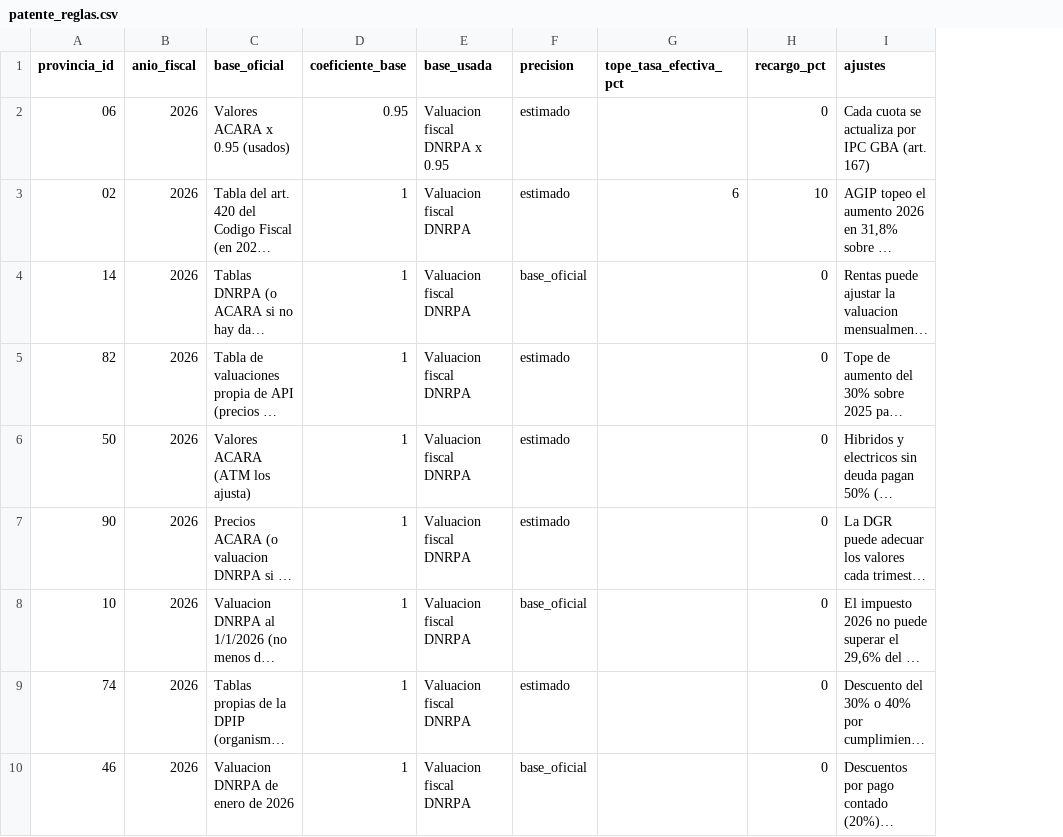
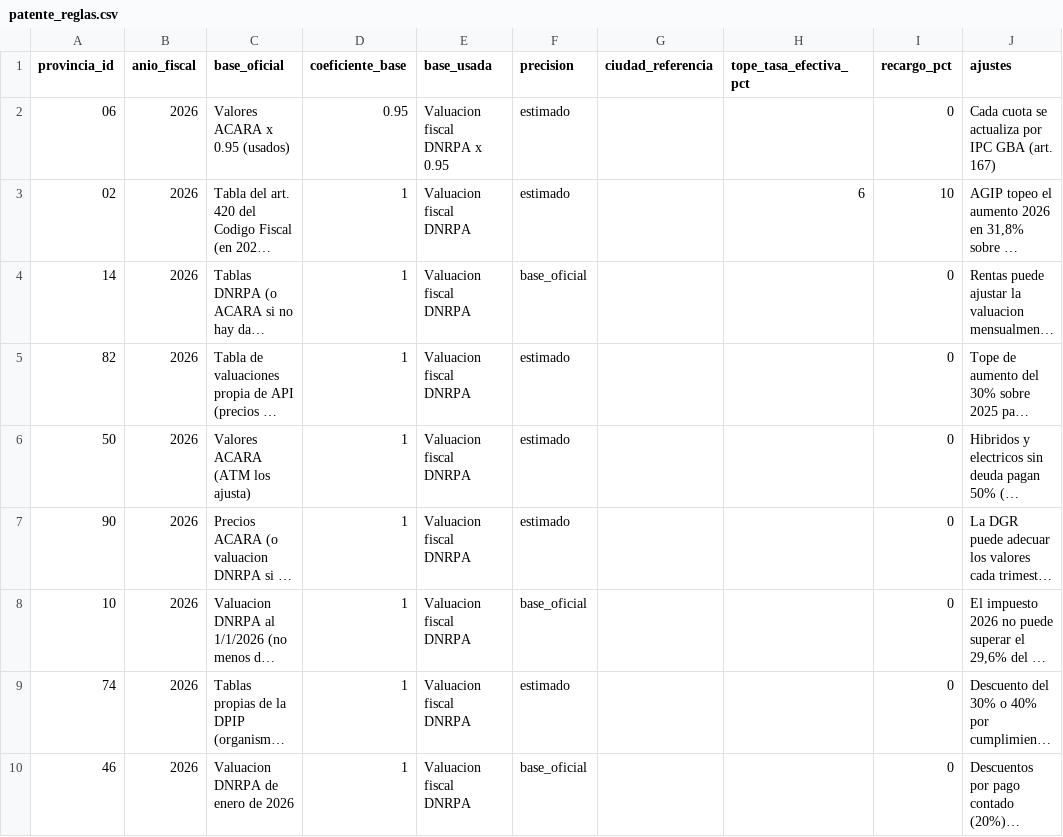
Before and after one commit to RodrigoSchmitz1/autos-ar, a CSV file: transform/seeds/patente_reglas.csv, drawn as a sheet; only a part is shown; long unchanged cells end in …; the diff covers the shown part only; the diff names each change by its address in the sheet, - before the commit and + after, or states it on an @@ line.

```diff
--- a/transform/seeds/patente_reglas.csv
+++ b/transform/seeds/patente_reglas.csv
+column G (ciudad_referencia), empty
```
Also changed, not shown: 3 added rows elsewhere in this file, transform/seeds/patente_escalas.csv, 5 other files.
